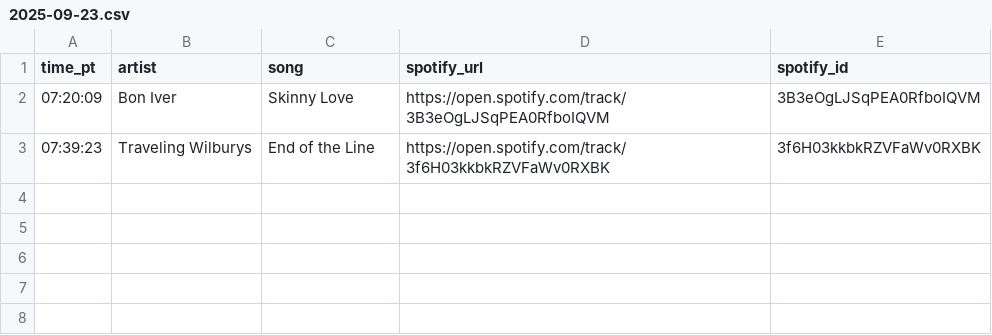
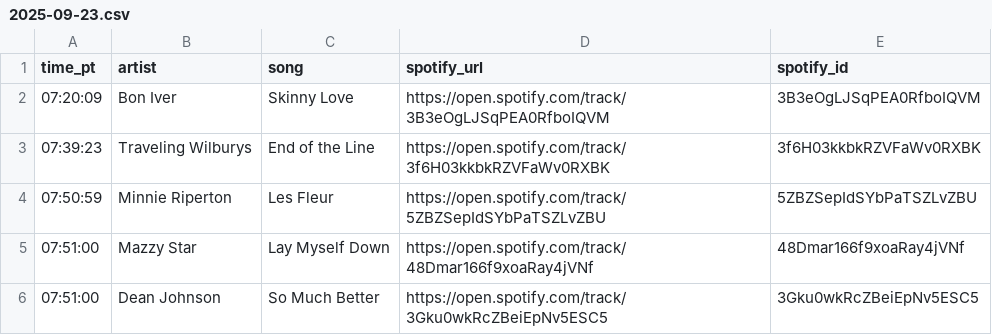
Before and after one commit to dsundt/kexp-john-playlist, a CSV file: data/daily/2025-09-23.csv, drawn as a sheet.

```diff
--- a/data/daily/2025-09-23.csv
+++ b/data/daily/2025-09-23.csv
@@ -3 +3,4 @@ time_pt,artist,song,spotify_url,spotify_id
 07:39:23,Traveling Wilburys,End of the Line,https://open.spotify.com/track/3f6H03kkbkRZVFaWv0RXBK,3f6H03kkbkRZVFaWv0RXBK
+07:50:59,Minnie Riperton,Les Fleur,https://open.spotify.com/track/5ZBZSepIdSYbPaTSZLvZBU,5ZBZSepIdSYbPaTSZLvZBU
+07:51:00,Mazzy Star,Lay Myself Down,https://open.spotify.com/track/48Dmar166f9xoaRay4jVNf,48Dmar166f9xoaRay4jVNf
+07:51:00,Dean Johnson,So Much Better,https://open.spotify.com/track/3Gku0wkRcZBeiEpNv5ESC5,3Gku0wkRcZBeiEpNv5ESC5
```
Also changed, not shown: 2 other files.
